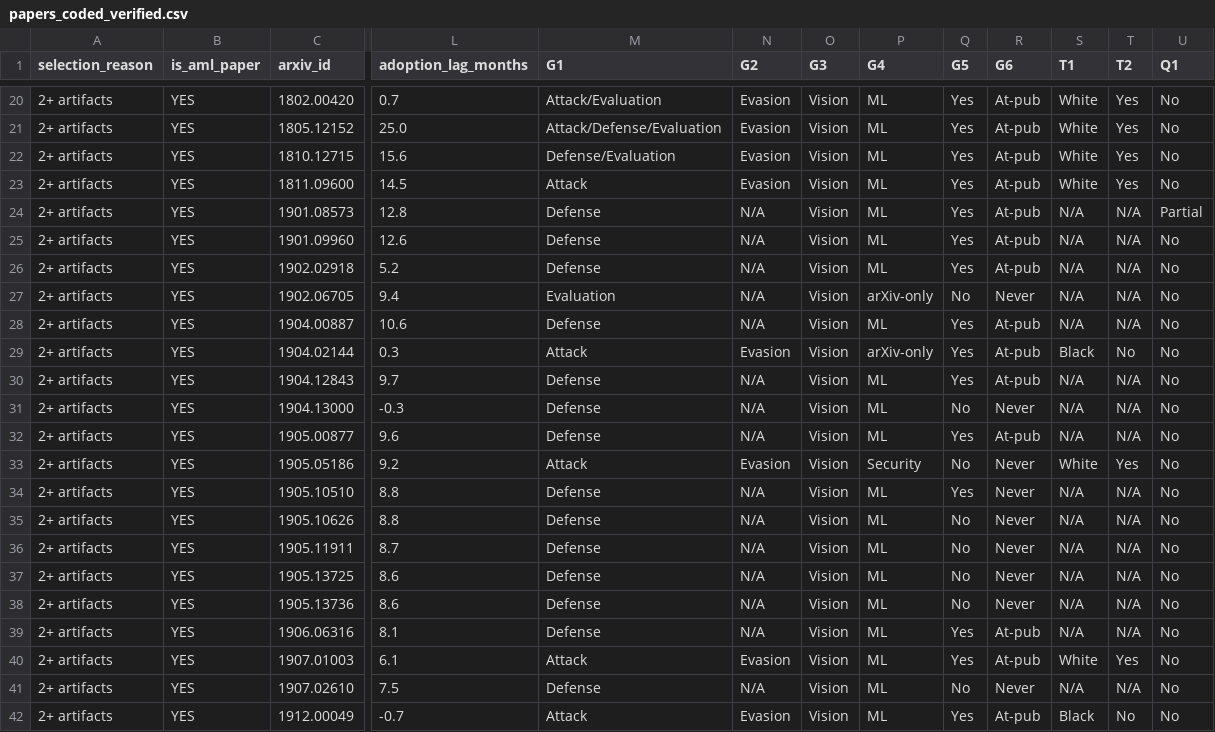
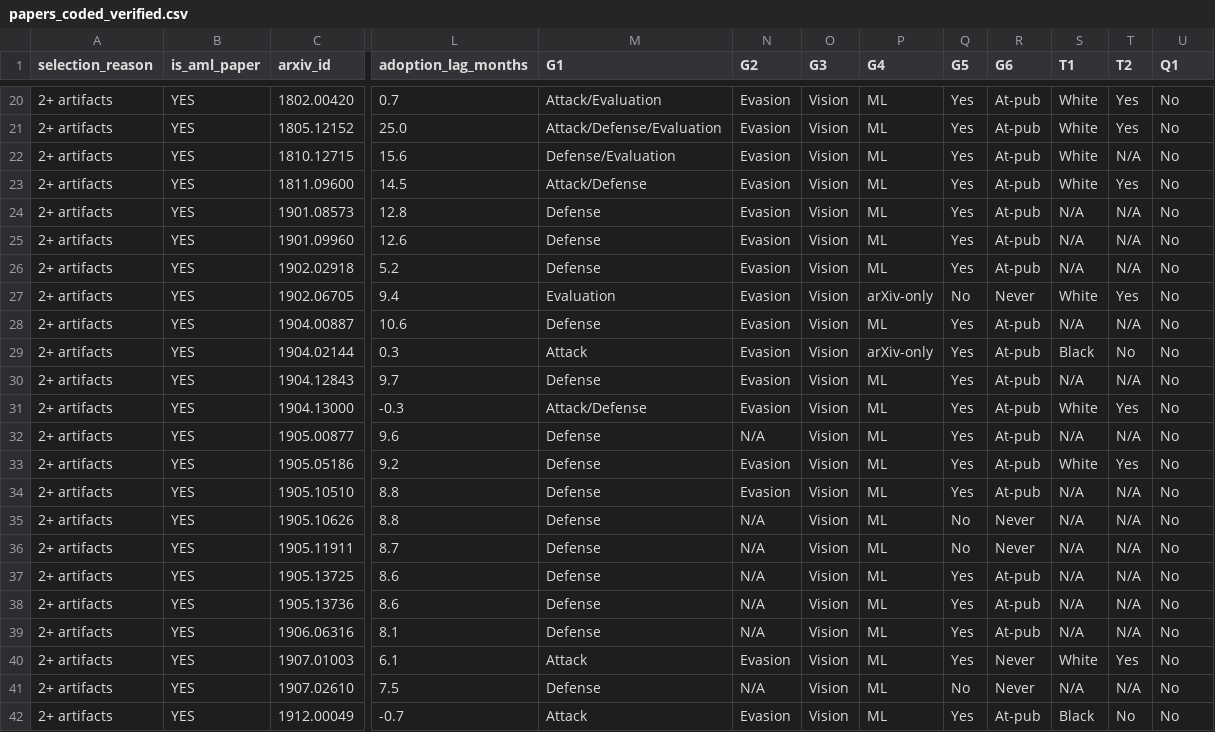
Before and after one commit to actionproject-madhav/Adversarial-Machine-Learning, a CSV file: extraction_runs/run1/papers_coded_verified.csv, drawn as a sheet; only a part is shown, gaps mark what is left out; the diff covers the shown part only; the diff names each change by its address in the sheet, - before the commit and + after, or states it on an @@ line.

Commit message:
coded 60 papers

```diff
--- a/extraction_runs/run1/papers_coded_verified.csv
+++ b/extraction_runs/run1/papers_coded_verified.csv
-T22 (T2): Yes
+T22 (T2): N/A
-M23 (G1): Attack
+M23 (G1): Attack/Defense
-N24:N28 (G2): N/A
+N24:N28 (G2): Evasion
-U24 (Q1): Partial
+U24 (Q1): No
-S27 (T1): N/A
+S27 (T1): White
-T27 (T2): N/A
+T27 (T2): Yes
-N30:N31 (G2): N/A
+N30:N31 (G2): Evasion
-M31 (G1): Defense
+M31 (G1): Attack/Defense
-Q31 (G5): No
+Q31 (G5): Yes
-R31 (G6): Never
+R31 (G6): At-pub
-S31 (T1): N/A
+S31 (T1): White
-T31 (T2): N/A
+T31 (T2): Yes
-M33 (G1): Attack
+M33 (G1): Defense
-P33 (G4): Security
+P33 (G4): ML
-Q33 (G5): No
+Q33 (G5): Yes
-R33:R34 (G6): Never
+R33:R34 (G6): At-pub
-N34 (G2): N/A
+N34 (G2): Evasion
-Q37:Q38 (G5): No
+Q37:Q38 (G5): Yes
-R37:R38 (G6): Never
+R37:R38 (G6): At-pub
-R40 (G6): At-pub
+R40 (G6): Never
```
Also changed, not shown: 23 edited cells elsewhere in this file.
